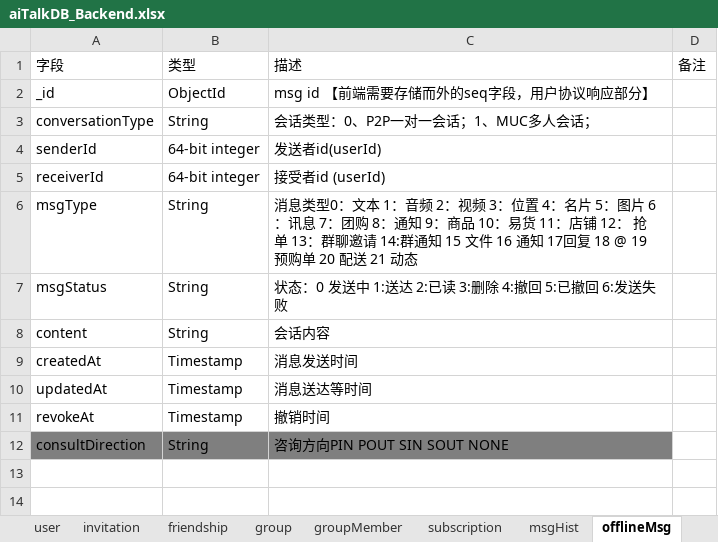
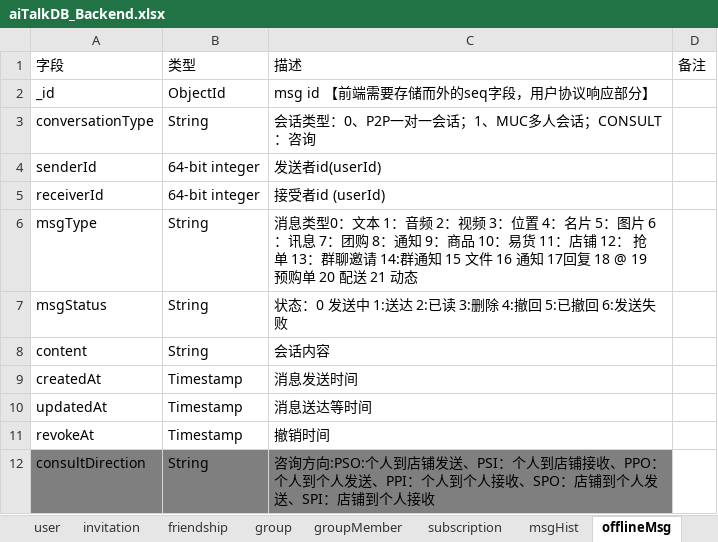
Before and after one commit to chenqingze/laoke, an Excel workbook: doc/db/aiTalkDB_Backend.xlsx, sheet offlineMsg, drawn as a sheet; values as stored, in another font and other column widths than the file's, no borders; the diff names each change by its address in the sheet, - before the commit and + after, or states it on an @@ line.

```diff
--- a/doc/db/aiTalkDB_Backend.xlsx (sheet offlineMsg)
+++ b/doc/db/aiTalkDB_Backend.xlsx (sheet offlineMsg)
-C3: 会话类型：0、P2P一对一会话；1、MUC多人会话；
+C3: 会话类型：0、P2P一对一会话；1、MUC多人会话；CONSULT：咨询
-C12: …方向PIN POUT SIN SOUT NONE
+C12: …方向:PSO:个人到店铺发送、PSI：个人到店铺接收、PPO：个人到个人发送、PPI：个人到个人接收、SPO：店铺到个人发送、SPI：店铺到个人接收
```
Also changed, not shown: sheet msgHist, sheet recentChat, 2 other files.
